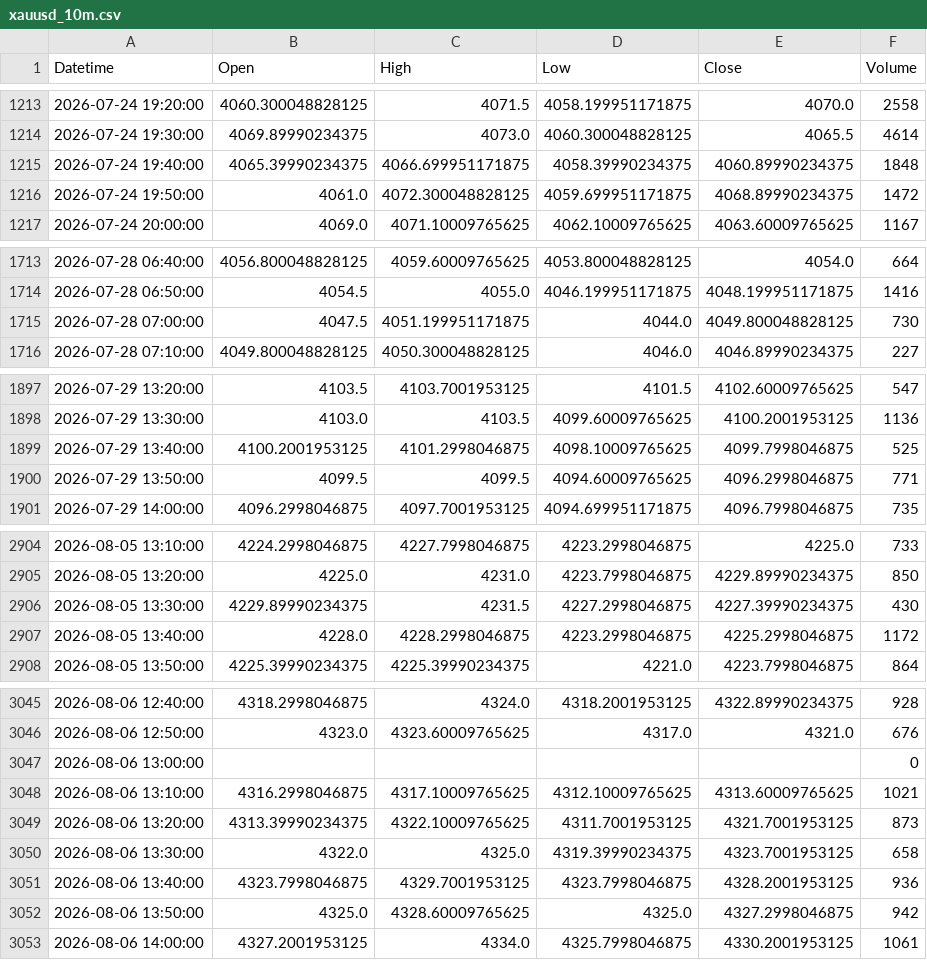
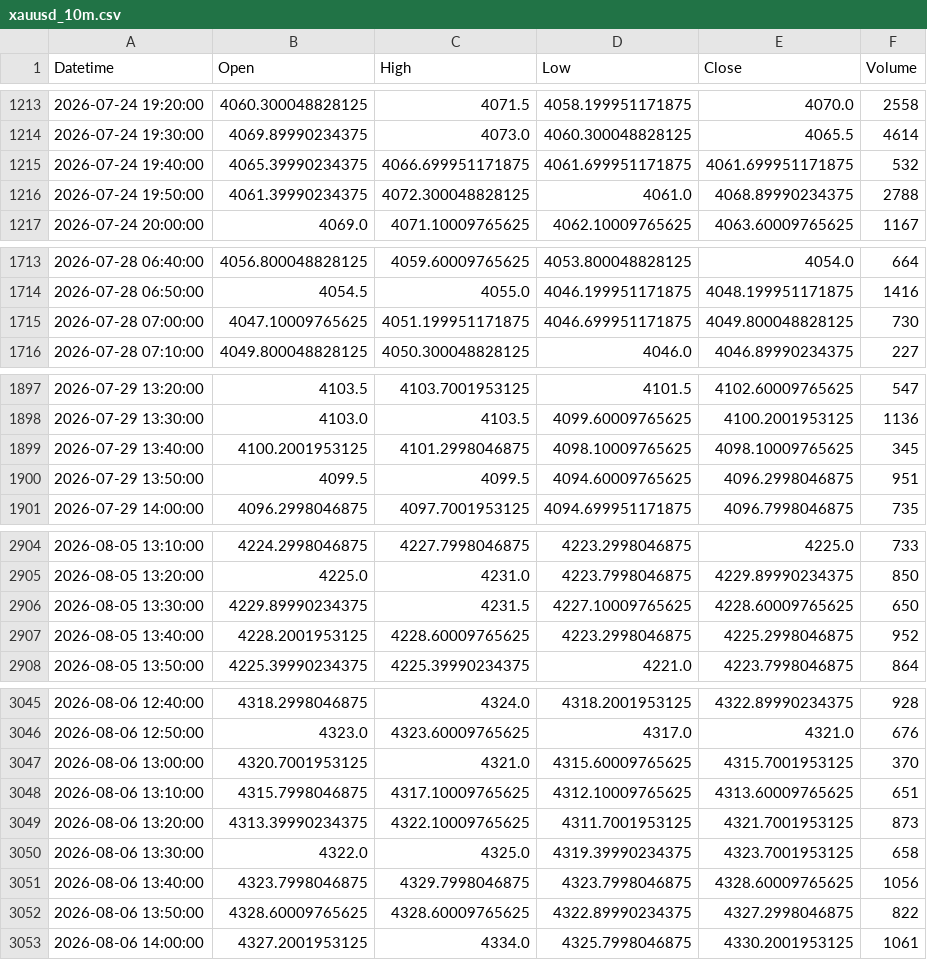
Before and after one commit to shikerkattiyar11-debug/xauusd-gold-data, a CSV file: data/xauusd_10m.csv, drawn as a sheet; only a part is shown, gaps mark what is left out; the diff covers the shown part only.

```diff
--- a/data/xauusd_10m.csv
+++ b/data/xauusd_10m.csv
@@ -1214,4 +1214,4 @@ Datetime,Open,High,Low,Close,Volume
 2026-07-24 19:30:00,4069.89990234375,4073.0,4060.300048828125,4065.5,4614
-2026-07-24 19:40:00,4065.39990234375,4066.699951171875,4058.39990234375,4060.89990234375,1848
-2026-07-24 19:50:00,4061.0,4072.300048828125,4059.699951171875,4068.89990234375,1472
+2026-07-24 19:40:00,4065.39990234375,4066.699951171875,4061.699951171875,4061.699951171875,532
+2026-07-24 19:50:00,4061.39990234375,4072.300048828125,4061.0,4068.89990234375,2788
 2026-07-24 20:00:00,4069.0,4071.10009765625,4062.10009765625,4063.60009765625,1167
@@ -1714,3 +1714,3 @@ Datetime,Open,High,Low,Close,Volume
 2026-07-28 06:50:00,4054.5,4055.0,4046.199951171875,4048.199951171875,1416
-2026-07-28 07:00:00,4047.5,4051.199951171875,4044.0,4049.800048828125,730
+2026-07-28 07:00:00,4047.10009765625,4051.199951171875,4046.699951171875,4049.800048828125,730
 2026-07-28 07:10:00,4049.800048828125,4050.300048828125,4046.0,4046.89990234375,227
@@ -1898,4 +1898,4 @@ Datetime,Open,High,Low,Close,Volume
 2026-07-29 13:30:00,4103.0,4103.5,4099.60009765625,4100.2001953125,1136
-2026-07-29 13:40:00,4100.2001953125,4101.2998046875,4098.10009765625,4099.7998046875,525
-2026-07-29 13:50:00,4099.5,4099.5,4094.60009765625,4096.2998046875,771
+2026-07-29 13:40:00,4100.2001953125,4101.2998046875,4098.10009765625,4098.10009765625,345
+2026-07-29 13:50:00,4099.5,4099.5,4094.60009765625,4096.2998046875,951
 2026-07-29 14:00:00,4096.2998046875,4097.7001953125,4094.699951171875,4096.7998046875,735
@@ -2905,4 +2905,4 @@ Datetime,Open,High,Low,Close,Volume
 2026-08-05 13:20:00,4225.0,4231.0,4223.7998046875,4229.89990234375,850
-2026-08-05 13:30:00,4229.89990234375,4231.5,4227.2998046875,4227.39990234375,430
-2026-08-05 13:40:00,4228.0,4228.2998046875,4223.2998046875,4225.2998046875,1172
+2026-08-05 13:30:00,4229.89990234375,4231.5,4227.10009765625,4228.60009765625,650
+2026-08-05 13:40:00,4228.2001953125,4228.60009765625,4223.2998046875,4225.2998046875,952
 2026-08-05 13:50:00,4225.39990234375,4225.39990234375,4221.0,4223.7998046875,864
@@ -3046,8 +3046,8 @@ Datetime,Open,High,Low,Close,Volume
 2026-08-06 12:50:00,4323.0,4323.60009765625,4317.0,4321.0,676
-2026-08-06 13:00:00,,,,,0
-2026-08-06 13:10:00,4316.2998046875,4317.10009765625,4312.10009765625,4313.60009765625,1021
+2026-08-06 13:00:00,4320.7001953125,4321.0,4315.60009765625,4315.7001953125,370
+2026-08-06 13:10:00,4315.7998046875,4317.10009765625,4312.10009765625,4313.60009765625,651
 2026-08-06 13:20:00,4313.39990234375,4322.10009765625,4311.7001953125,4321.7001953125,873
 2026-08-06 13:30:00,4322.0,4325.0,4319.39990234375,4323.7001953125,658
-2026-08-06 13:40:00,4323.7998046875,4329.7001953125,4323.7998046875,4328.2001953125,936
-2026-08-06 13:50:00,4325.0,4328.60009765625,4325.0,4327.2998046875,942
+2026-08-06 13:40:00,4323.7998046875,4329.7998046875,4323.7998046875,4328.60009765625,1056
+2026-08-06 13:50:00,4328.60009765625,4328.60009765625,4322.89990234375,4327.2998046875,822
 2026-08-06 14:00:00,4327.2001953125,4334.0,4325.7998046875,4330.2001953125,1061
```
Also changed, not shown: 5 edited cells elsewhere in this file, data/xauusd_15m.csv, data/xauusd_1d.csv, 3 other files.
